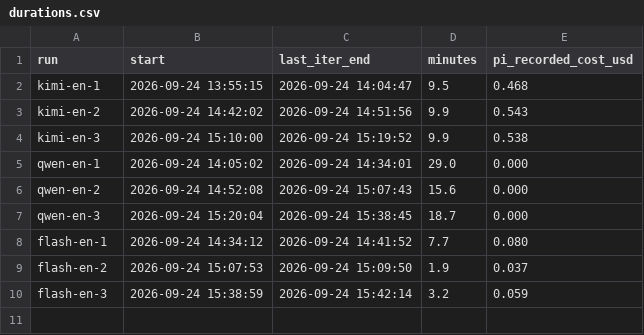
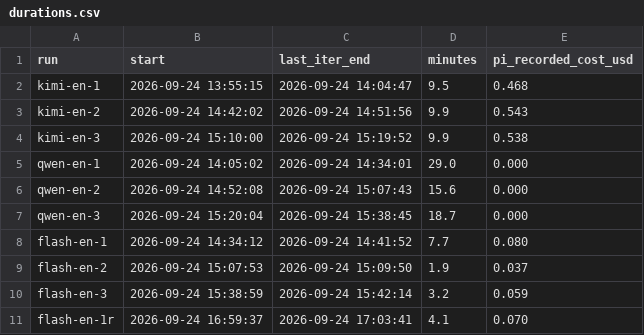
Before and after one commit to roboco-io/coding-agent-benchmark, a CSV file: experiments/029-pi-openweight/runs/durations.csv, drawn as a sheet; the diff names each change by its address in the sheet, - before the commit and + after, or states it on an @@ line.

```diff
--- a/experiments/029-pi-openweight/runs/durations.csv
+++ b/experiments/029-pi-openweight/runs/durations.csv
+row 11: flash-en-1r | 2026-09-24 16:59:37 | 2026-09-24 17:03:41 | 4.1 | 0.070
```
Also changed, not shown: analysis/cost/cost_all_runs.csv, analysis/cost/usage_all_runs.csv, 17 other files.
